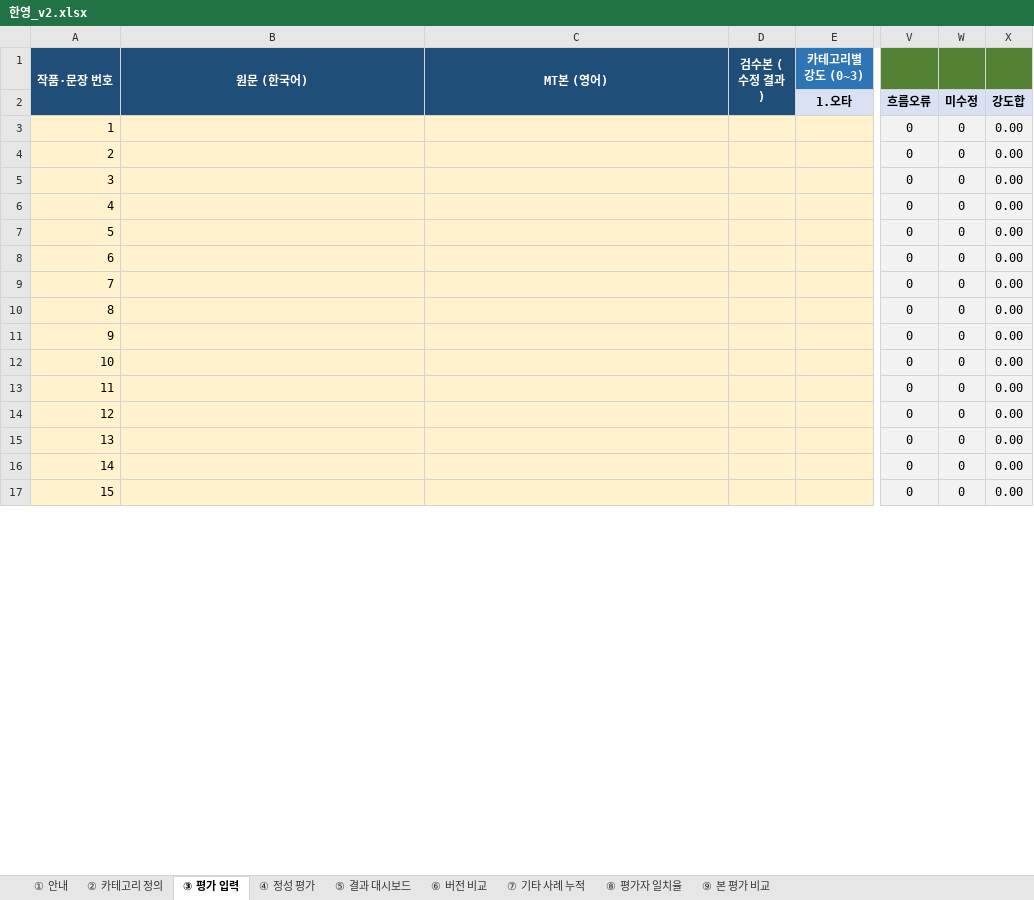
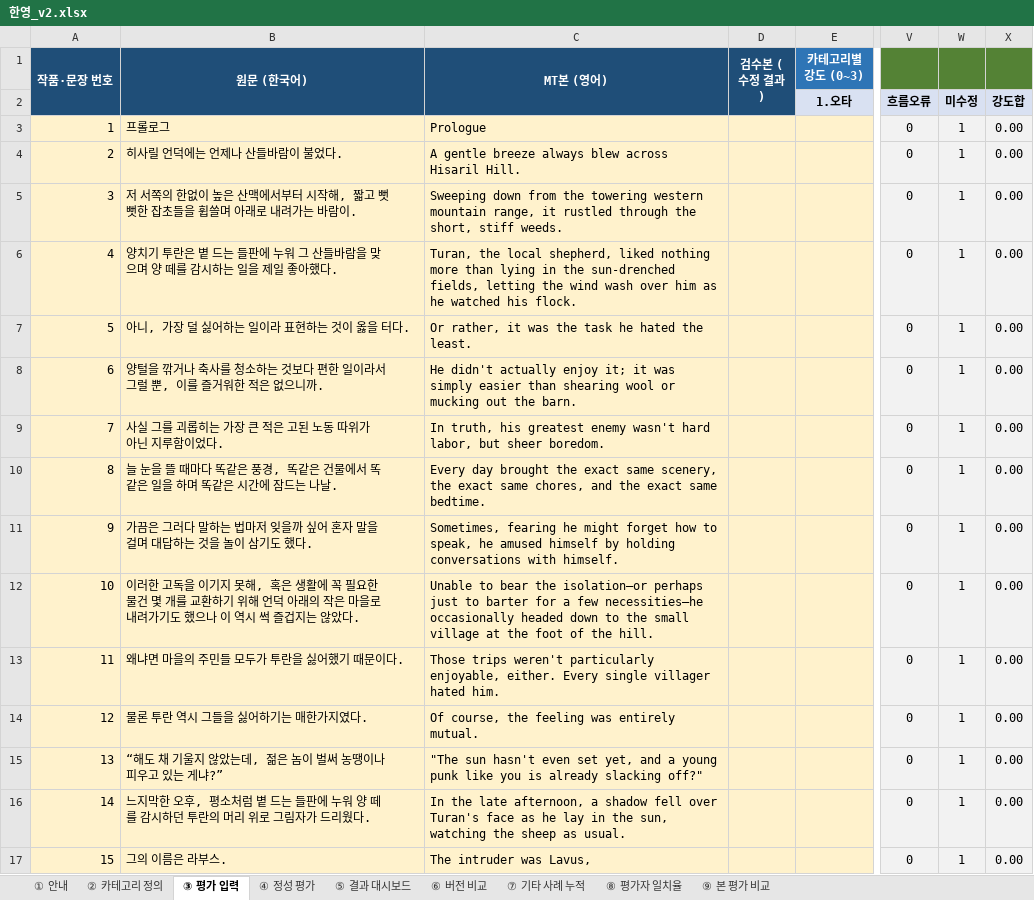
Before and after one commit to youngjoochoi-maker/mtpe-translator, an Excel workbook: mtpe/evaluation/templates/한영_v2.xlsx, sheet ③ 평가 입력, drawn as a sheet; only a part is shown, gaps mark what is left out; values as stored, in another font and other column widths than the file's, no borders; conditional formats not drawn; the diff covers the shown part only; the diff names each change by its address in the sheet, - before the commit and + after, or states it on an @@ line.

```diff
--- a/mtpe/evaluation/templates/한영_v2.xlsx (sheet ③ 평가 입력)
+++ b/mtpe/evaluation/templates/한영_v2.xlsx (sheet ③ 평가 입력)
-B3 (원문 (한국어)): (empty)
+B3 (원문 (한국어)): 프롤로그
-C3 (MT본 (영어)): (empty)
+C3 (MT본 (영어)): Prologue
-W3:W17: 0
+W3:W17: 1
-B4 (원문 (한국어)): (empty)
+B4 (원문 (한국어)): 히사릴 언덕에는 언제나 산들바람이 불었다.
-C4 (MT본 (영어)): (empty)
+C4 (MT본 (영어)): A gentle breeze always blew across Hisaril Hill.
-B5 (원문 (한국어)): (empty)
+B5 (원문 (한국어)): 저 서쪽의 한없이 높은 산맥에서부터 시작해, 짧고 뻣뻣한 잡초들을 휩쓸며 아래로 내려가는 바람이.
-C5 (MT본 (영어)): (empty)
+C5 (MT본 (영어)): Sweeping down from the towering western mountain range, it rustled through the short, stiff weeds.
-B6 (원문 (한국어)): (empty)
+B6 (원문 (한국어)): 양치기 투란은 볕 드는 들판에 누워 그 산들바람을 맞으며 양 떼를 감시하는 일을 제일 좋아했다.
-C6 (MT본 (영어)): (empty)
+C6 (MT본 (영어)): Turan, the local shepherd, liked nothing more than lying in the sun-drenched fields, letting the wind wash over him as he watched his flock.
-B7 (원문 (한국어)): (empty)
+B7 (원문 (한국어)): 아니, 가장 덜 싫어하는 일이라 표현하는 것이 옳을 터다.
-C7 (MT본 (영어)): (empty)
+C7 (MT본 (영어)): Or rather, it was the task he hated the least.
-B8 (원문 (한국어)): (empty)
+B8 (원문 (한국어)): 양털을 깎거나 축사를 청소하는 것보다 편한 일이라서 그럴 뿐, 이를 즐거워한 적은 없으니까.
-C8 (MT본 (영어)): (empty)
+C8 (MT본 (영어)): He didn't actually enjoy it; it was simply easier than shearing wool or mucking out the barn.
-B9 (원문 (한국어)): (empty)
+B9 (원문 (한국어)): 사실 그를 괴롭히는 가장 큰 적은 고된 노동 따위가 아닌 지루함이었다.
-C9 (MT본 (영어)): (empty)
+C9 (MT본 (영어)): In truth, his greatest enemy wasn't hard labor, but sheer boredom.
-B10 (원문 (한국어)): (empty)
+B10 (원문 (한국어)): 늘 눈을 뜰 때마다 똑같은 풍경, 똑같은 건물에서 똑같은 일을 하며 똑같은 시간에 잠드는 나날.
-C10 (MT본 (영어)): (empty)
+C10 (MT본 (영어)): Every day brought the exact same scenery, the exact same chores, and the exact same bedtime.
-B11 (원문 (한국어)): (empty)
+B11 (원문 (한국어)): 가끔은 그러다 말하는 법마저 잊을까 싶어 혼자 말을 걸며 대답하는 것을 놀이 삼기도 했다.
-C11 (MT본 (영어)): (empty)
+C11 (MT본 (영어)): Sometimes, fearing he might forget how to speak, he amused himself by holding conversations with himself.
-B12 (원문 (한국어)): (empty)
+B12 (원문 (한국어)): 이러한 고독을 이기지 못해, 혹은 생활에 꼭 필요한 물건 몇 개를 교환하기 위해 언덕 아래의 작은 마을로 내려가기도 했으나 이 역시 썩 즐겁지는 않았다.
-C12 (MT본 (영어)): (empty)
+C12 (MT본 (영어)): Unable to bear the isolation—or perhaps just to barter for a few necessities—he occasionally headed down to the small village at the foot of the hill.
-B13 (원문 (한국어)): (empty)
+B13 (원문 (한국어)): 왜냐면 마을의 주민들 모두가 투란을 싫어했기 때문이다.
-C13 (MT본 (영어)): (empty)
+C13 (MT본 (영어)): Those trips weren't particularly enjoyable, either. Every single villager hated him.
-B14 (원문 (한국어)): (empty)
+B14 (원문 (한국어)): 물론 투란 역시 그들을 싫어하기는 매한가지였다.
-C14 (MT본 (영어)): (empty)
+C14 (MT본 (영어)): Of course, the feeling was entirely mutual.
-B15 (원문 (한국어)): (empty)
+B15 (원문 (한국어)): “해도 채 기울지 않았는데, 젊은 놈이 벌써 농땡이나 피우고 있는 게냐?”
-C15 (MT본 (영어)): (empty)
+C15 (MT본 (영어)): "The sun hasn't even set yet, and a young punk like you is already slacking off?"
-B16 (원문 (한국어)): (empty)
+B16 (원문 (한국어)): 느지막한 오후, 평소처럼 볕 드는 들판에 누워 양 떼를 감시하던 투란의 머리 위로 그림자가 드리웠다.
-C16 (MT본 (영어)): (empty)
+C16 (MT본 (영어)): In the late afternoon, a shadow fell over Turan's face as he lay in the sun, watching the sheep as usual.
-B17 (원문 (한국어)): (empty)
+B17 (원문 (한국어)): 그의 이름은 라부스.
-C17 (MT본 (영어)): (empty)
+C17 (MT본 (영어)): The intruder was Lavus,
```
Also changed, not shown: 993 edited cells elsewhere in this sheet, sheet ⑨ 본 평가 비교, sheet ⑧ 평가자 일치율, sheet ② 카테고리 정의, sheet ⑤ 결과 대시보드, formulas that keep their value, 2 other files.
